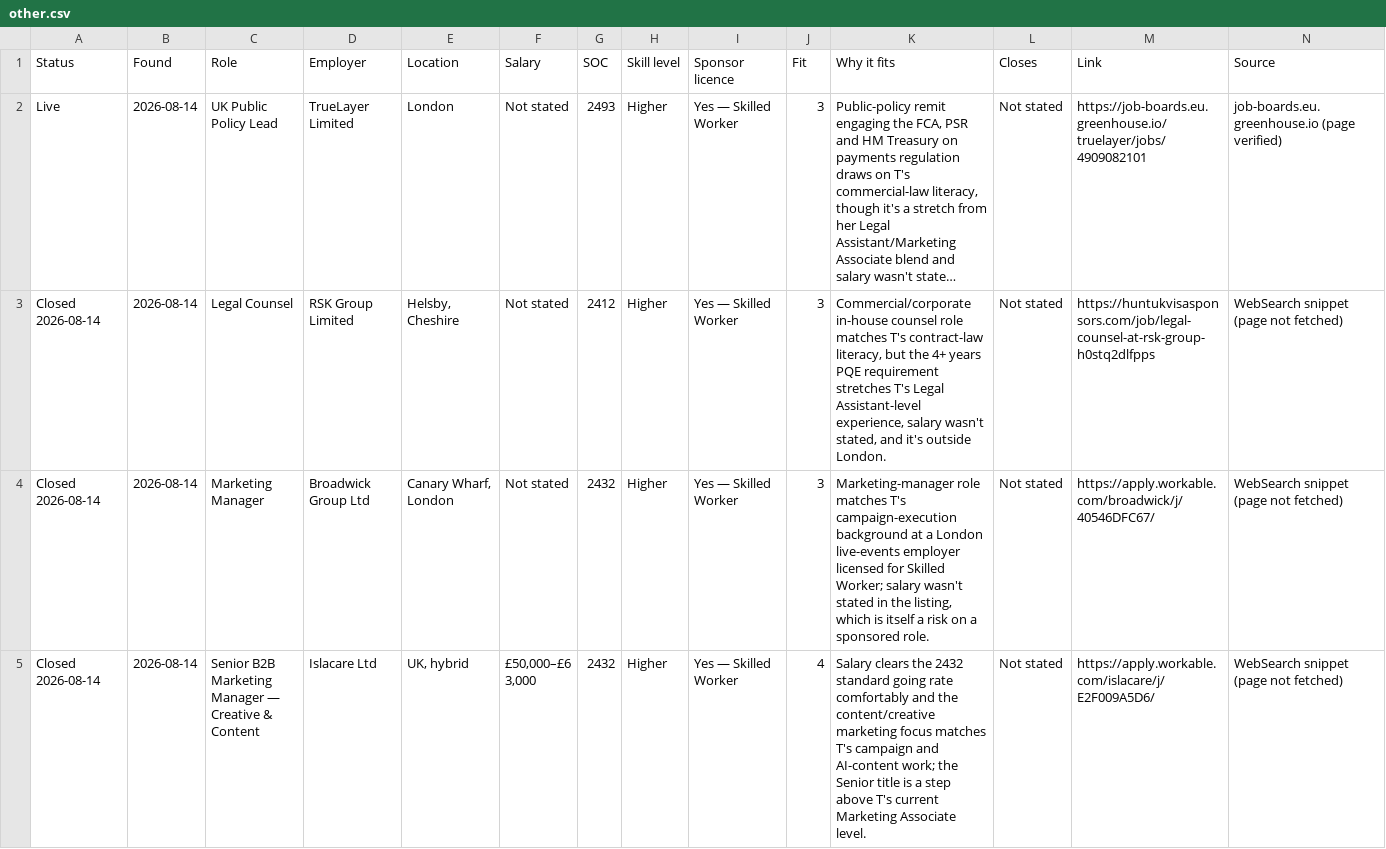
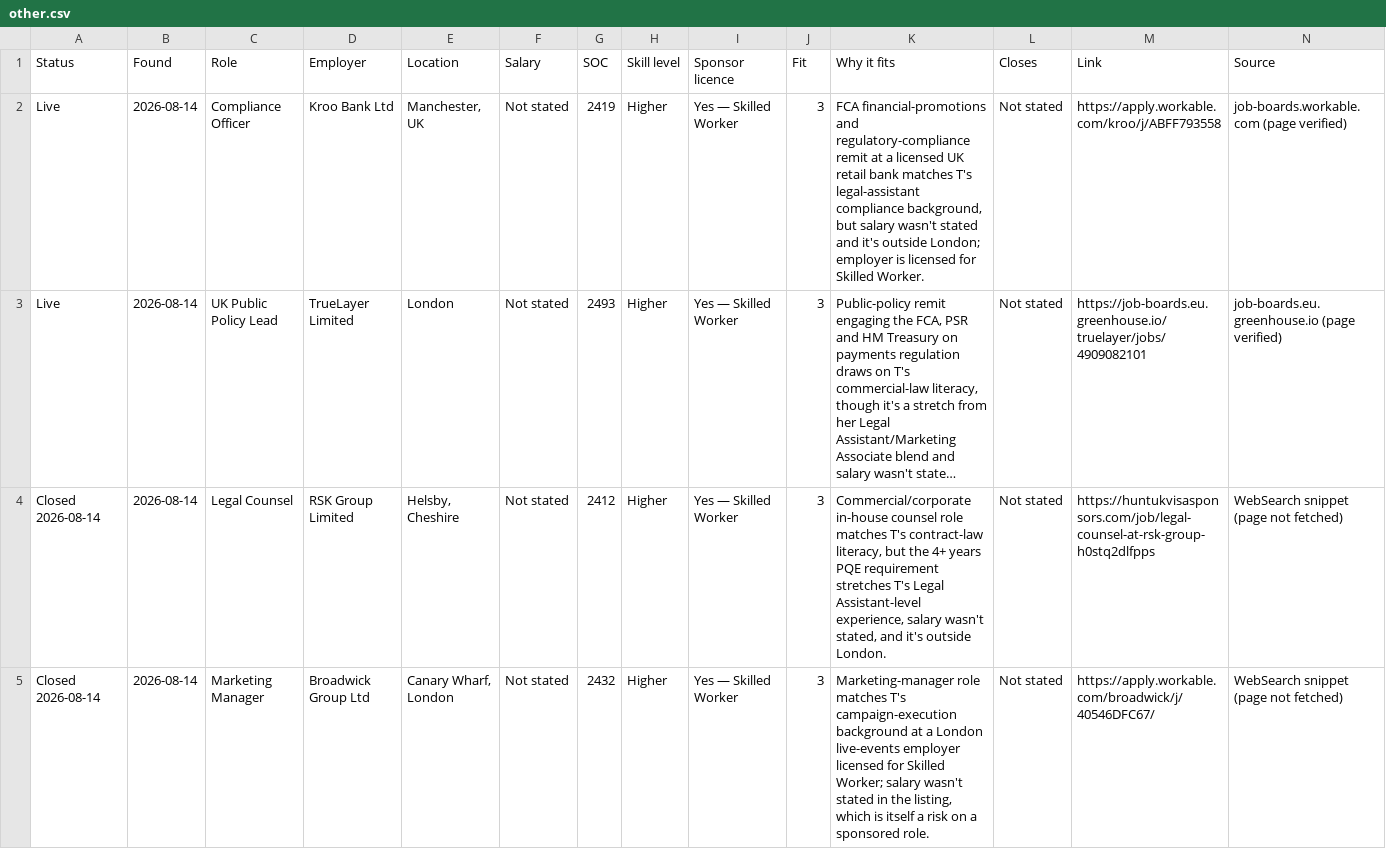
Before and after one commit to thetoyosibello/uk-sponsored-jobs, a CSV file: other.csv, drawn as a sheet; only a part is shown; the shorter side is filled out with more unchanged rows; long unchanged cells end in …; the diff names each change by its address in the sheet, - before the commit and + after, or states it on an @@ line.

```diff
--- a/other.csv
+++ b/other.csv
+row 2: Live | 2026-08-14 | Compliance Officer | Kroo Bank Ltd | Manchester, UK | Not stated | 2419 | Higher | Yes — Skilled Worker | 3 | FCA financial-promotions and regulatory-compliance remit at a licensed UK retail bank matches T's legal-assistant compliance background, but salary wasn't stated and it's outside London; employer is licensed for Skilled Worker. | Not stated | https://apply.workable.com/kroo/j/ABFF793558 | job-boards.workable.com (page verified)
```
Also changed, not shown: hr.csv.
